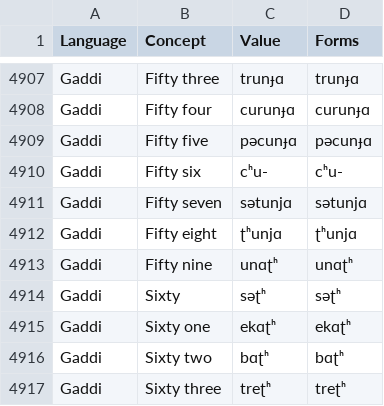
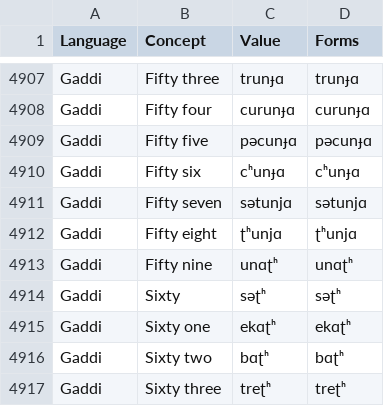
Before and after one commit to numeralbank/sand, a TSV file: raw/cardinals.tsv, drawn as a sheet; only a part is shown, gaps mark what is left out.

Commit message:
Update cardinals.tsv

```diff
--- a/raw/cardinals.tsv
+++ b/raw/cardinals.tsv
@@ -4909,3 +4909,3 @@ Gaddi	Fifty four	curunɟɑ	curunɟɑ
 Gaddi	Fifty five	pəcunɟɑ	pəcunɟɑ
-Gaddi	Fifty six	cʰu-	cʰu-
+Gaddi	Fifty six	cʰunɟɑ	cʰunɟɑ
 Gaddi	Fifty seven	sətunjɑ	sətunjɑ
```
